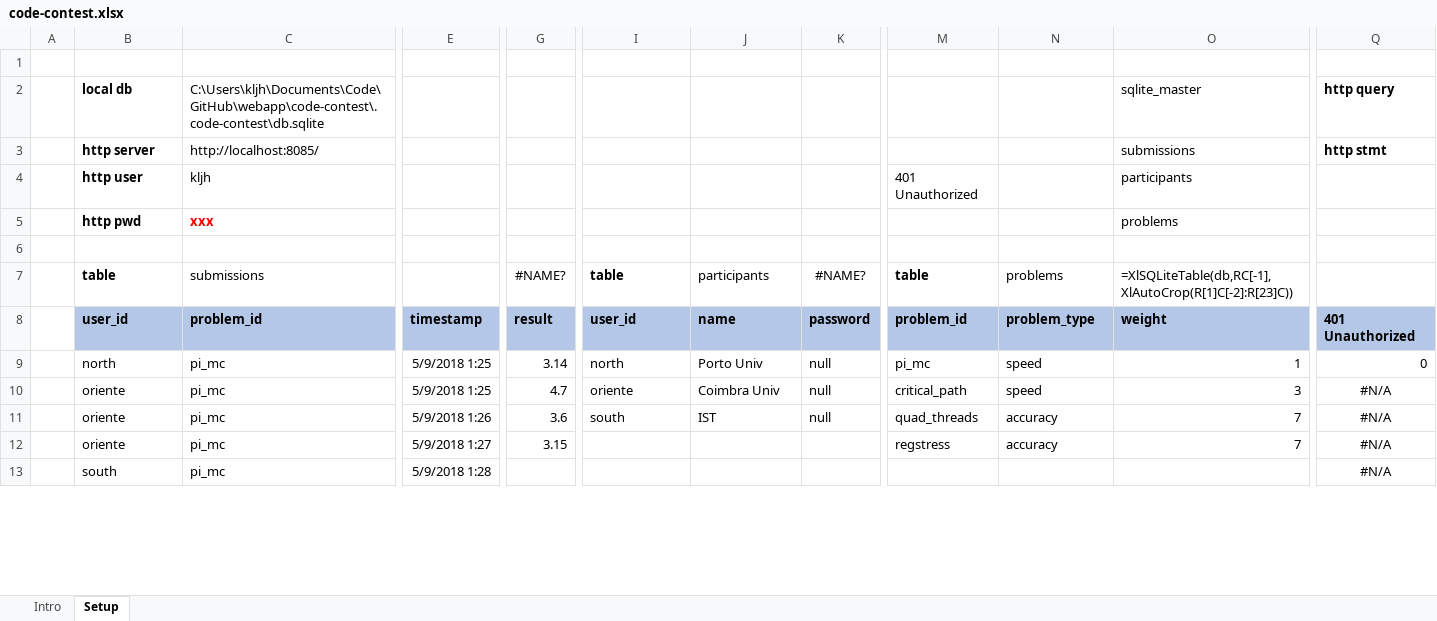
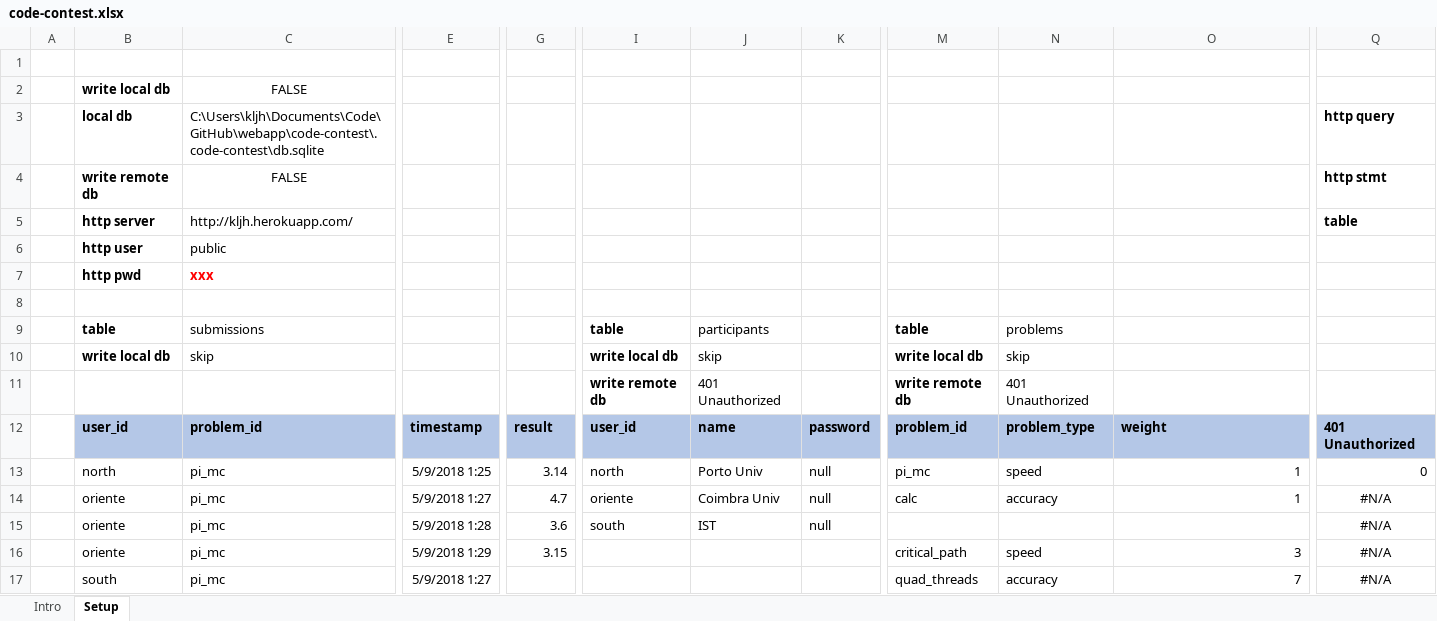
Before and after one commit to kljh/submarine, an Excel workbook: code-contest/code-contest.xlsx, sheet Setup, drawn as a sheet; only a part is shown, gaps mark what is left out; values as stored, in another font and other column widths than the file's, no borders; removed rows and columns are numbered as before the commit, all else as after; rows hold the shown columns only; the diff covers the shown part only; the diff names each change by its address in the sheet, - before the commit and + after, or states it on an @@ line.

```diff
--- a/code-contest/code-contest.xlsx (sheet Setup)
+++ b/code-contest/code-contest.xlsx (sheet Setup)
+row 2:  | write local db | FALSE
-O3: sqlite_master
+O3: (empty)
-row 3:  | http server | http://localhost:8085/ |  |  |  |  |  |  |  | submissions | http stmt
-row 4:  | http user | kljh |  |  |  |  |  | 401 Unauthorized |  | participants
-row 5:  | http pwd | xxx |  |  |  |  |  |  |  | problems
-row 4: (empty)
+row 4:  | write remote db | FALSE |  |  |  |  |  |  |  |  | http stmt
+row 5:  | http server | http://kljh.herokuapp.com/ |  |  |  |  |  |  |  |  | table
+row 6:  | http user | public
+row 7:  | http pwd | xxx
+row 8: (empty)
-G9: #NAME?
+G9: (empty)
-K9: #NAME?
+K9: (empty)
-O9: =XlSQLiteTable(db,RC[-1],XlAutoCrop(R[1]C[-2]:R[23]C))
+O9: (empty)
+row 10:  | write local db | skip |  |  | write local db | skip |  | write local db | skip
+row 11:  |  |  |  |  | write remote db | 401 Unauthorized |  | write remote db | 401 Unauthorized
-E14: 5/9/2018 1:25
+E14: 5/9/2018 1:27
-M14: critical_path
+M14: calc
-N14: speed
+N14: accuracy
-O14: 3
+O14: 1
-E15: 5/9/2018 1:26
+E15: 5/9/2018 1:28
-M15: quad_threads
+M15: (empty)
-N15: accuracy
+N15: (empty)
-O15: 7
+O15: (empty)
-E16: 5/9/2018 1:27
+E16: 5/9/2018 1:29
-M16: regstress
+M16: critical_path
-N16: accuracy
+N16: speed
-O16: 7
+O16: 3
-E17: 5/9/2018 1:28
+E17: 5/9/2018 1:27
-M17: (empty)
+M17: quad_threads
-N17: (empty)
+N17: accuracy
-O17: (empty)
+O17: 7
```
Also changed, not shown: 5 edited cells elsewhere in this sheet, sheet Intro, formulas that keep their value, 4 other files.
